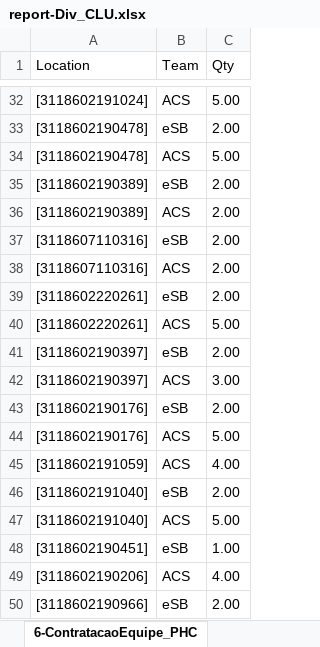
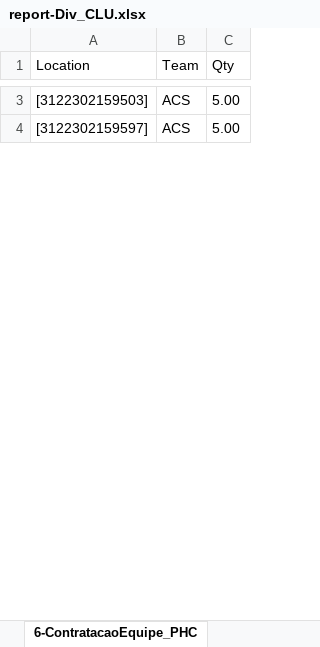
Before and after one commit to joaoflavioufmg/aps, an Excel workbook: report-Div_CLU.xlsx, sheet 6-ContratacaoEquipe_PHC, drawn as a sheet; only a part is shown, gaps mark what is left out; values as stored, in another font and other column widths than the file's, no borders; table styles not drawn; removed rows and columns are numbered as before the commit, all else as after; the diff covers the shown part only; the diff names each change by its address in the sheet, - before the commit and + after, or states it on an @@ line.

```diff
--- a/report-Div_CLU.xlsx (sheet 6-ContratacaoEquipe_PHC)
+++ b/report-Div_CLU.xlsx (sheet 6-ContratacaoEquipe_PHC)
-A3 (Location): [3118602191024]
+A3 (Location): [3122302159503]
-row 33: [3118602190478] | eSB | 2.00
-A4 (Location): [3118602190478]
+A4 (Location): [3122302159597]
-row 35: [3118602190389] | eSB | 2.00
-row 36: [3118602190389] | ACS | 2.00
-row 37: [3118607110316] | eSB | 2.00
-row 38: [3118607110316] | ACS | 2.00
-row 39: [3118602220261] | eSB | 2.00
-row 40: [3118602220261] | ACS | 5.00
-row 41: [3118602190397] | eSB | 2.00
-row 42: [3118602190397] | ACS | 3.00
-row 43: [3118602190176] | eSB | 2.00
-row 44: [3118602190176] | ACS | 5.00
-row 45: [3118602191059] | ACS | 4.00
-row 46: [3118602191040] | eSB | 2.00
-row 47: [3118602191040] | ACS | 5.00
-row 48: [3118602190451] | eSB | 1.00
-row 49: [3118602190206] | ACS | 4.00
-row 50: [3118602190966] | eSB | 2.00
```
Also changed, not shown: 3 added rows, 101 removed rows and 5 edited cells elsewhere in this sheet, sheet 12-Fluxo_RegCensitaria, sheet 9-Balanceamento_PHC, sheet 13-Fluxo_PHC, sheet 14-Fluxo_SHC, sheet 16-Uso_PHC, sheet 15-Fluxo_THC, 8 more sheets, hidden cells, 20 other files.
